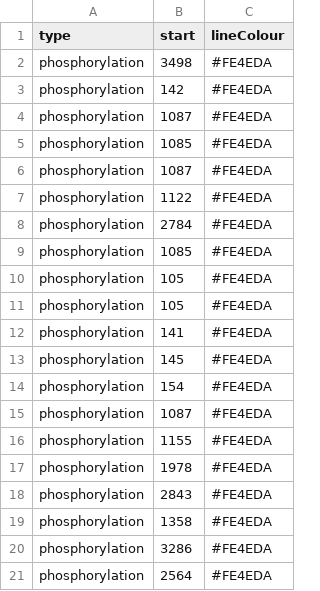
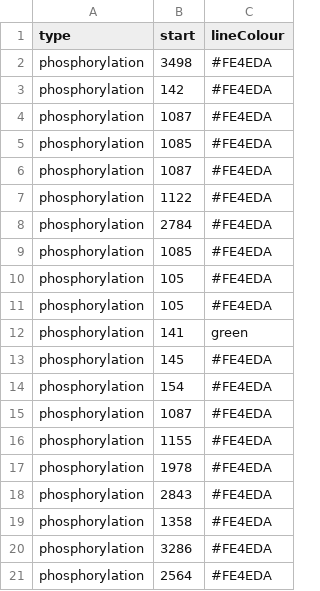
Before and after one commit to ChildrensMedicalResearchInstitute/ptm-visquant, a CSV file: static/markup-sites.csv, drawn as a sheet.

Commit message:
Remove hex constraint for colour input in CSV

```diff
--- a/static/markup-sites.csv
+++ b/static/markup-sites.csv
@@ -11,3 +11,3 @@ phosphorylation,105,#FE4EDA
 phosphorylation,105,#FE4EDA
-phosphorylation,141,#FE4EDA
+phosphorylation,141,green
 phosphorylation,145,#FE4EDA
```
Also changed, not shown: 1 other file.
